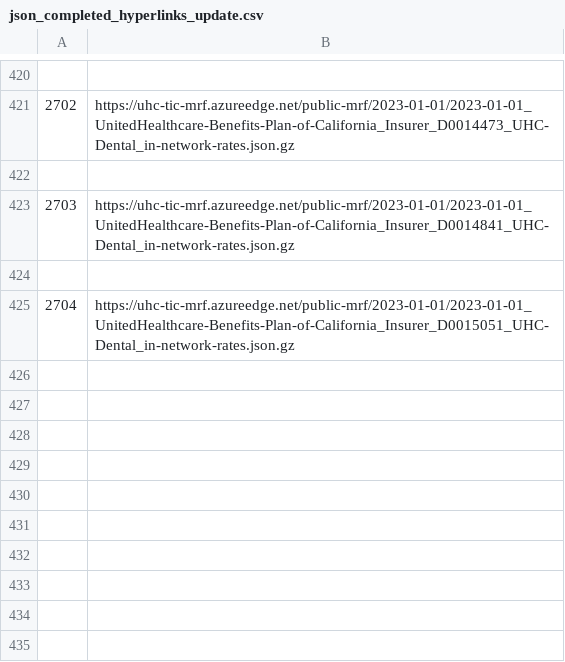
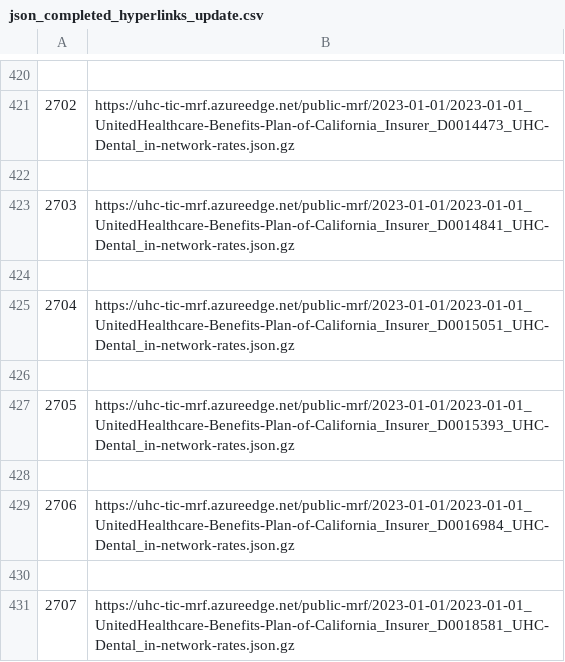
Before and after one commit to tennisvs/Springboard, a CSV file: Capstone/json_completed_hyperlinks_update.csv, drawn as a sheet; only a part is shown, gaps mark what is left out; the diff names each change by its address in the sheet, - before the commit and + after, or states it on an @@ line.

```diff
--- a/Capstone/json_completed_hyperlinks_update.csv
+++ b/Capstone/json_completed_hyperlinks_update.csv
+row 426: (empty)
+row 427: 2705 | https://uhc-tic-mrf.azureedge.net/public-mrf/2023-01-01/2023-01-01_UnitedHealthcare-Benefits-Plan-of-California_Insurer_D0015393_UHC-Dental_in-network-rates.json.gz
+row 428: (empty)
+row 429: 2706 | https://uhc-tic-mrf.azureedge.net/public-mrf/2023-01-01/2023-01-01_UnitedHealthcare-Benefits-Plan-of-California_Insurer_D0016984_UHC-Dental_in-network-rates.json.gz
+row 430: (empty)
+row 431: 2707 | https://uhc-tic-mrf.azureedge.net/public-mrf/2023-01-01/2023-01-01_UnitedHealthcare-Benefits-Plan-of-California_Insurer_D0018581_UHC-Dental_in-network-rates.json.gz
```
Also changed, not shown: 1 other file.
